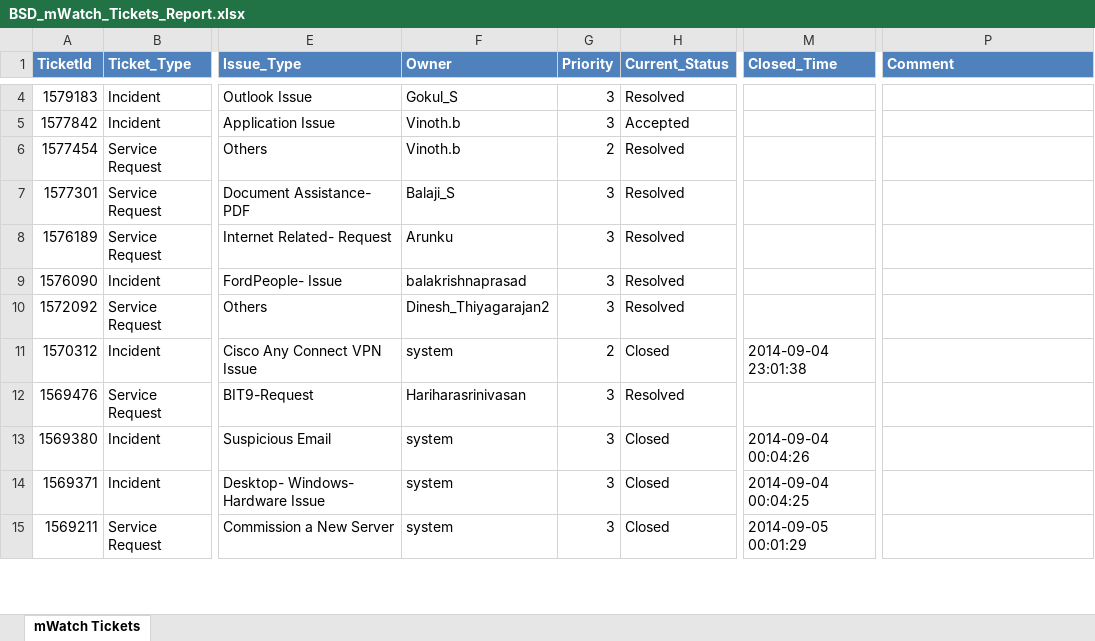
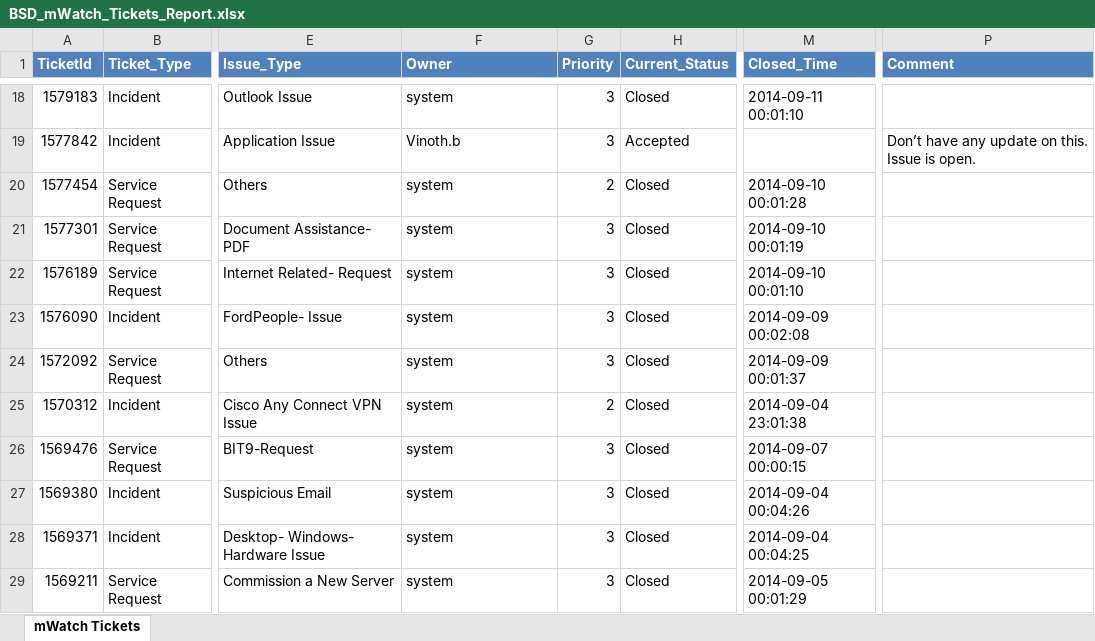
Before and after one commit to hycinix/Ford-Code, an Excel workbook: mWatch/Pull Data DB/BSD_mWatch_Tickets_Report.xlsx, sheet mWatch Tickets, drawn as a sheet; only a part is shown, gaps mark what is left out; values as stored, in another font and other column widths than the file's, no borders; addresses are those after the commit; the diff covers the shown part only; the diff names each change by its address in the sheet, - before the commit and + after, or states it on an @@ line.

```diff
--- a/mWatch/Pull Data DB/BSD_mWatch_Tickets_Report.xlsx (sheet mWatch Tickets)
+++ b/mWatch/Pull Data DB/BSD_mWatch_Tickets_Report.xlsx (sheet mWatch Tickets)
-F18 (Owner): Gokul_S
+F18 (Owner): system
-H18 (Current_Status): Resolved
+H18 (Current_Status): Closed
-M18 (Closed_Time): (empty)
+M18 (Closed_Time): 2014-09-11 00:01:10
-P19 (Comment): (empty)
+P19 (Comment): Don’t have any update on this. Issue is open.
-F20 (Owner): Vinoth.b
+F20 (Owner): system
-H20:H24 (Current_Status): Resolved
+H20:H24 (Current_Status): Closed
-M20 (Closed_Time): (empty)
+M20 (Closed_Time): 2014-09-10 00:01:28
-F21 (Owner): Balaji_S
+F21 (Owner): system
-M21 (Closed_Time): (empty)
+M21 (Closed_Time): 2014-09-10 00:01:19
-F22 (Owner): Arunku
+F22 (Owner): system
-M22 (Closed_Time): (empty)
+M22 (Closed_Time): 2014-09-10 00:01:10
-F23 (Owner): balakrishnaprasad
+F23 (Owner): system
-M23 (Closed_Time): (empty)
+M23 (Closed_Time): 2014-09-09 00:02:08
-F24 (Owner): Dinesh_Thiyagarajan2
+F24 (Owner): system
-M24 (Closed_Time): (empty)
+M24 (Closed_Time): 2014-09-09 00:01:37
-F26 (Owner): Hariharasrinivasan
+F26 (Owner): system
-H26 (Current_Status): Resolved
+H26 (Current_Status): Closed
-M26 (Closed_Time): (empty)
+M26 (Closed_Time): 2014-09-07 00:00:15
```
Also changed, not shown: 14 added rows and 31 edited cells elsewhere in this sheet, mWatch/Pull Data DB/BSD_mWatch_Tickets_Report_All.xlsx, mWatch/Pull Data DB/sharepoint_tickets.xlsx, 3 other files.
